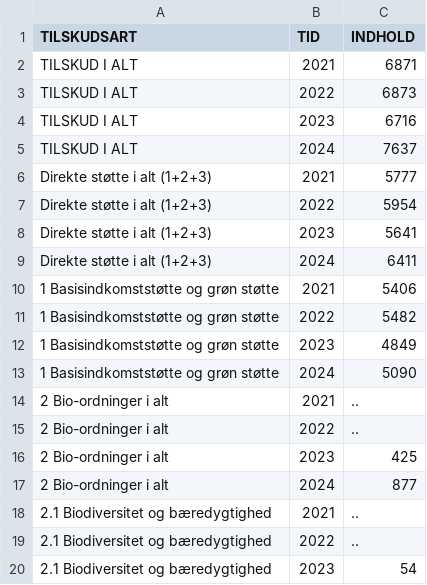
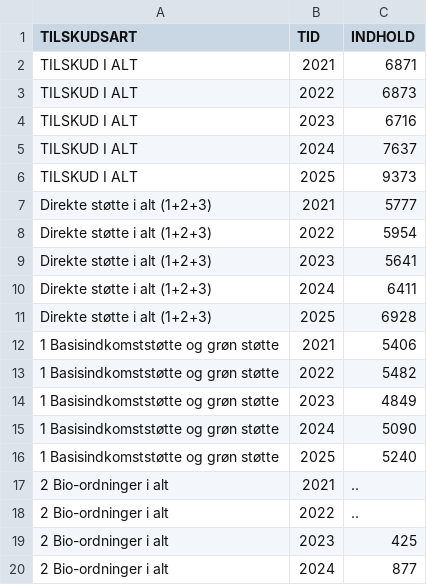
Before and after one commit to NielsKSchjoedt/groen-trepart-tracker, a CSV file: data/dst/tilskud2.csv, drawn as a sheet; only a part is shown; the shorter side is filled out with more unchanged rows; the diff covers the shown part only.

Commit message:
data: update tracker data (2026-05-19) (#116)
Co-authored-by: Trepart Tracker Bot <bot@trepart-tracker.dk>

```diff
--- a/data/dst/tilskud2.csv
+++ b/data/dst/tilskud2.csv
@@ -5,2 +5,3 @@ TILSKUD I ALT;2023;6716
 TILSKUD I ALT;2024;7637
+TILSKUD I ALT;2025;9373
 Direkte støtte i alt (1+2+3);2021;5777
@@ -9,2 +10,3 @@ Direkte støtte i alt (1+2+3);2023;5641
 Direkte støtte i alt (1+2+3);2024;6411
+Direkte støtte i alt (1+2+3);2025;6928
 1 Basisindkomststøtte og grøn støtte;2021;5406
@@ -13,2 +15,3 @@ Direkte støtte i alt (1+2+3);2024;6411
 1 Basisindkomststøtte og grøn støtte;2024;5090
+1 Basisindkomststøtte og grøn støtte;2025;5240
 2 Bio-ordninger i alt;2021;..
```
Also changed, not shown: 20 added rows elsewhere in this file, 30 other files.
